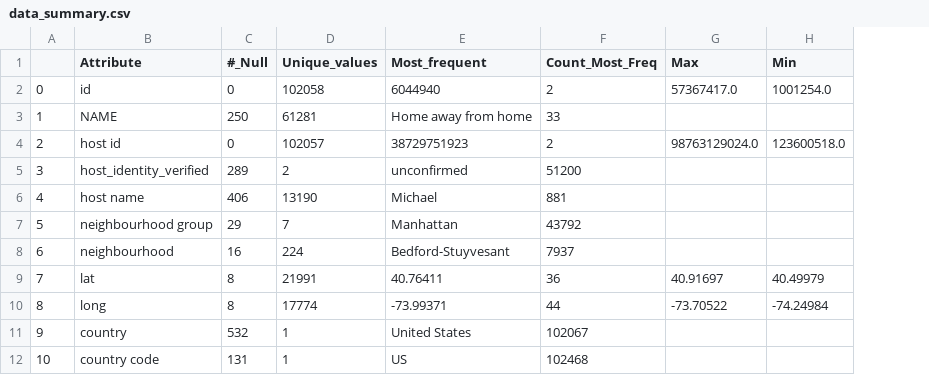
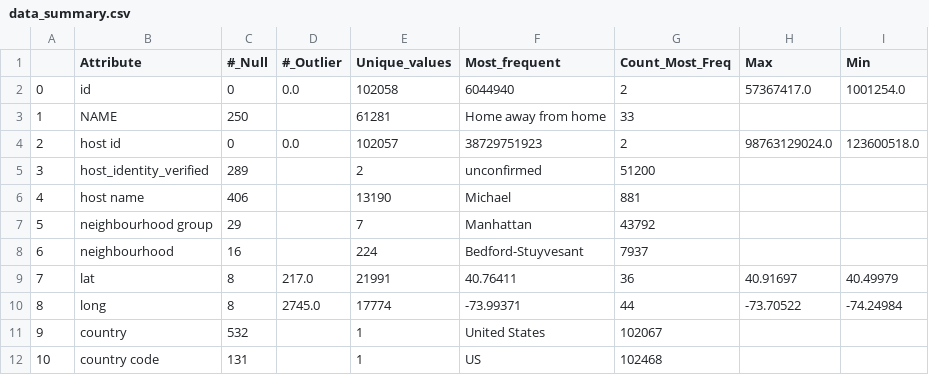
Before and after one commit to SanderMoon/visualization-course, a CSV file: data_summary.csv, drawn as a sheet; only a part is shown; the diff names each change by its address in the sheet, - before the commit and + after, or states it on an @@ line.

Commit message:
Added outlier count

```diff
--- a/data_summary.csv
+++ b/data_summary.csv
+column D (#_Outlier), rows 2-10: 0.0 |  | 0.0 |  |  |  |  | 217.0 | 2745.0
```
Also changed, not shown: 1 other file.
